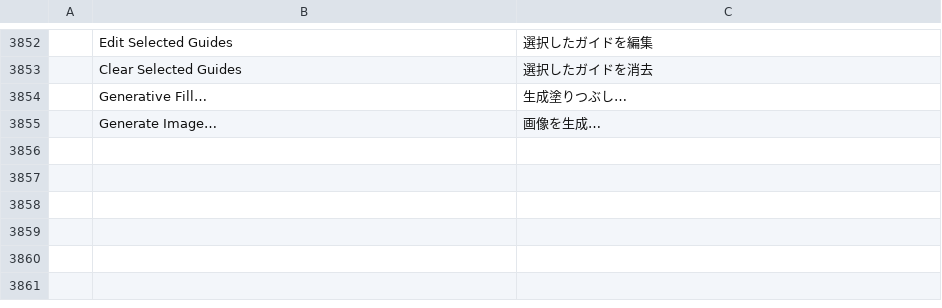
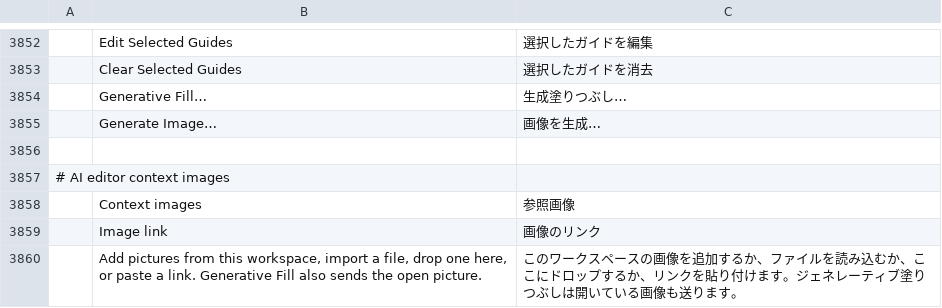
Before and after one commit to Jakson-Almeida/PhotoCraftAI, a TSV file: crates/ui-egui/src/i18n/ja.tsv, drawn as a sheet; only a part is shown, gaps mark what is left out; the diff names each change by its address in the sheet, - before the commit and + after, or states it on an @@ line.

```diff
--- a/crates/ui-egui/src/i18n/ja.tsv
+++ b/crates/ui-egui/src/i18n/ja.tsv
+row 3856: (empty)
+row 3857: # AI editor context images
+row 3858:  | Context images | 参照画像
+row 3859:  | Image link | 画像のリンク
+row 3860:  | Add pictures from this workspace, import a file, drop one here, or paste a link. Generative Fill also sends the open picture. | このワークスペースの画像を追加するか、ファイルを読み込むか、ここにドロップするか、リンクを貼り付けます。ジェネレーティブ塗りつぶしは開いている画像も送ります。
```
Also changed, not shown: crates/ui-egui/src/i18n/cs.tsv, crates/ui-egui/src/i18n/el.tsv, 28 other files.
